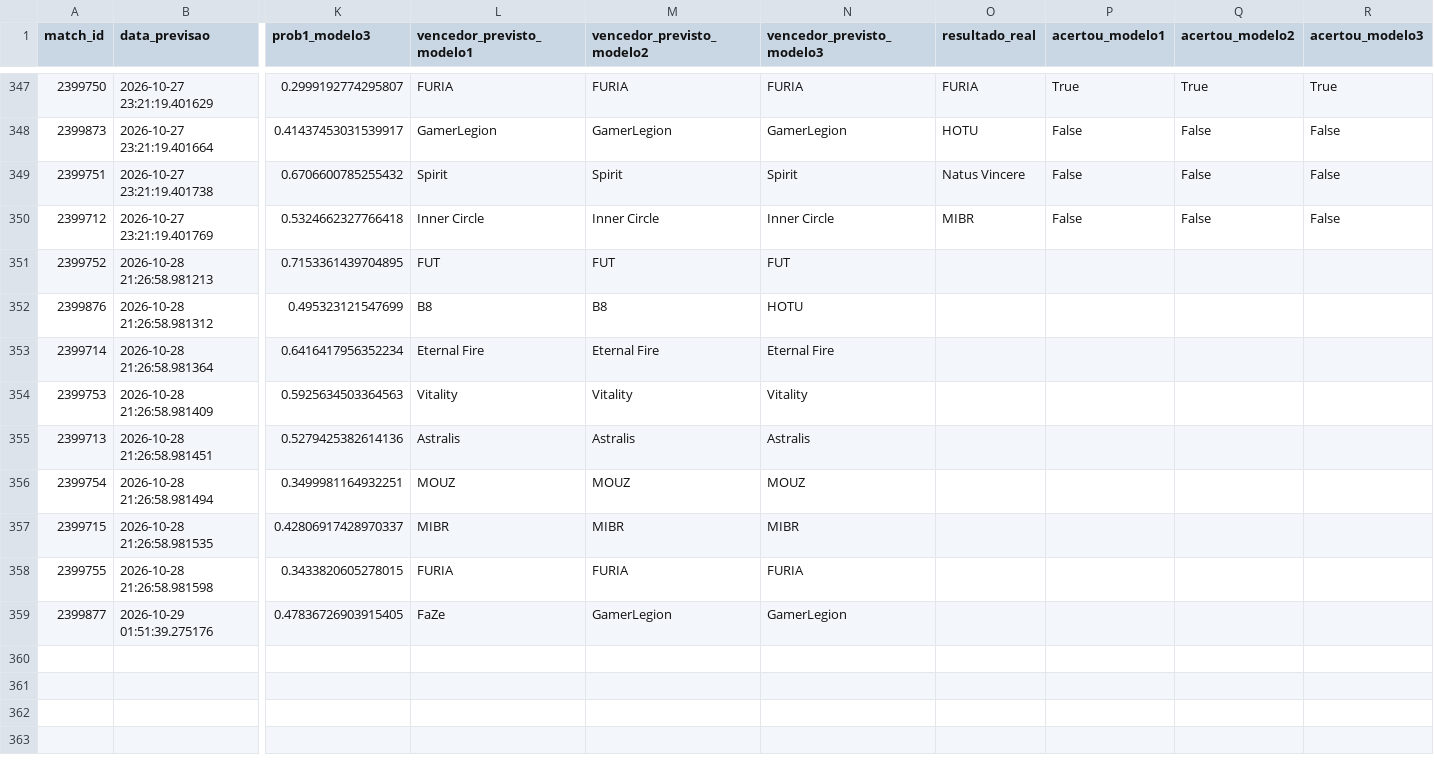
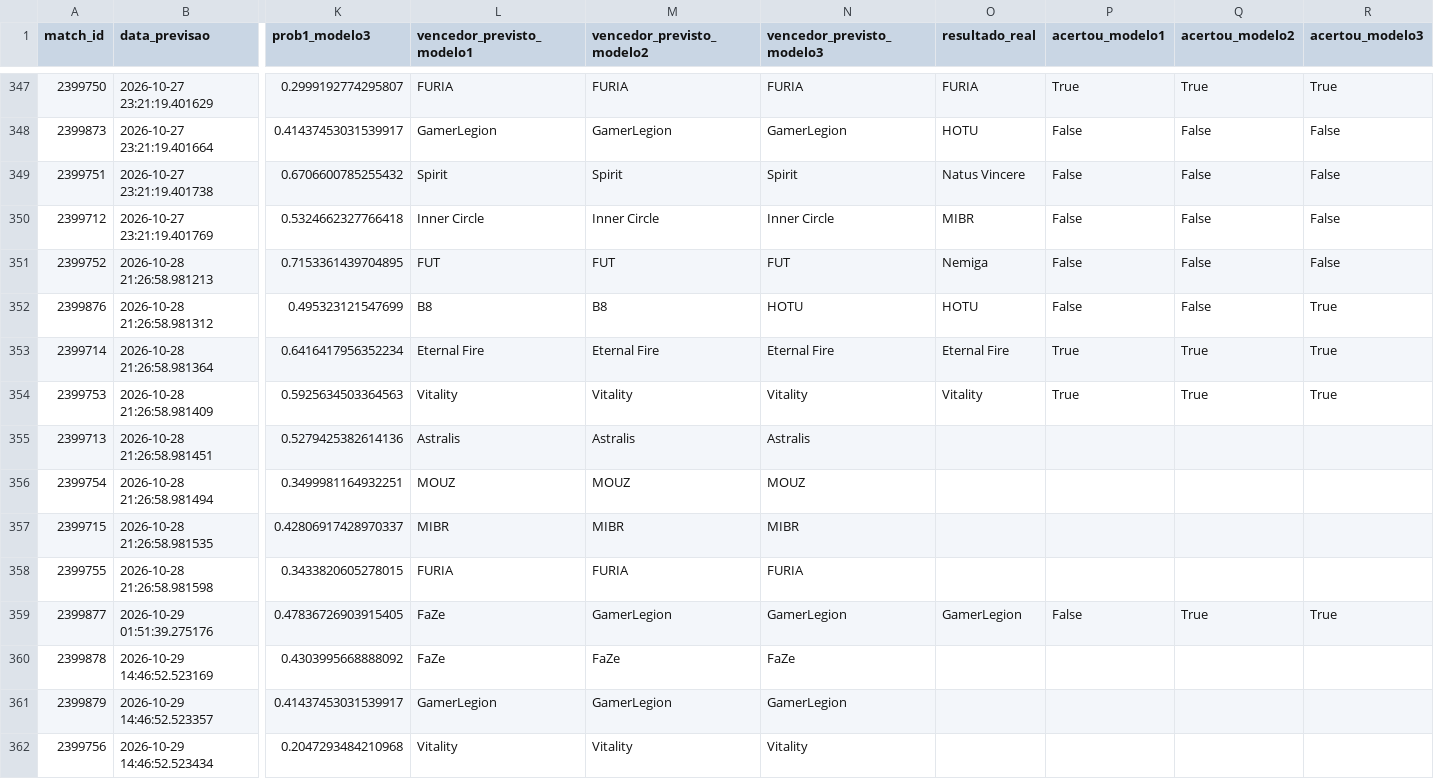
Before and after one commit to ppxdpp17/CS2-Predictor, a CSV file: data/previsoes_log.csv, drawn as a sheet; only a part is shown, gaps mark what is left out; rows hold the shown columns only; the diff names each change by its address in the sheet, - before the commit and + after, or states it on an @@ line.

```diff
--- a/data/previsoes_log.csv
+++ b/data/previsoes_log.csv
-O351 (resultado_real): (empty)
+O351 (resultado_real): Nemiga
-P351:P352 (acertou_modelo1): (empty)
+P351:P352 (acertou_modelo1): False
-Q351:Q352 (acertou_modelo2): (empty)
+Q351:Q352 (acertou_modelo2): False
-R351 (acertou_modelo3): (empty)
+R351 (acertou_modelo3): False
-O352 (resultado_real): (empty)
+O352 (resultado_real): HOTU
-R352:R354 (acertou_modelo3): (empty)
+R352:R354 (acertou_modelo3): True
-O353 (resultado_real): (empty)
+O353 (resultado_real): Eternal Fire
-P353:P354 (acertou_modelo1): (empty)
+P353:P354 (acertou_modelo1): True
-Q353:Q354 (acertou_modelo2): (empty)
+Q353:Q354 (acertou_modelo2): True
-O354 (resultado_real): (empty)
+O354 (resultado_real): Vitality
-O359 (resultado_real): (empty)
+O359 (resultado_real): GamerLegion
-P359 (acertou_modelo1): (empty)
+P359 (acertou_modelo1): False
-Q359 (acertou_modelo2): (empty)
+Q359 (acertou_modelo2): True
-R359 (acertou_modelo3): (empty)
+R359 (acertou_modelo3): True
+row 360: 2399878 | 2026-10-29 14:46:52.523169 | 0.4303995668888092 | FaZe | FaZe | FaZe
+row 361: 2399879 | 2026-10-29 14:46:52.523357 | 0.41437453031539917 | GamerLegion | GamerLegion | GamerLegion
+row 362: 2399756 | 2026-10-29 14:46:52.523434 | 0.2047293484210968 | Vitality | Vitality | Vitality
```
